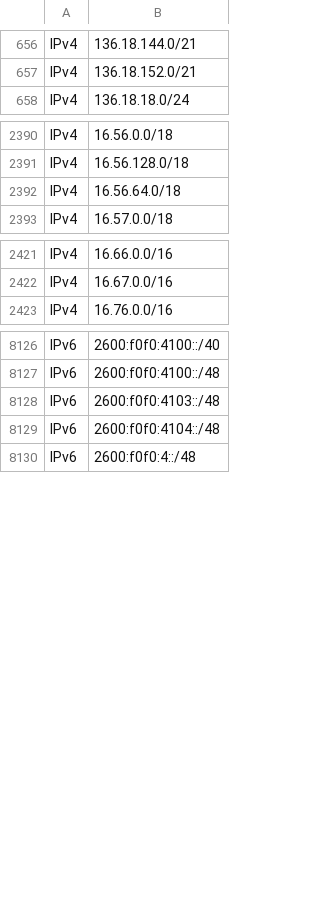
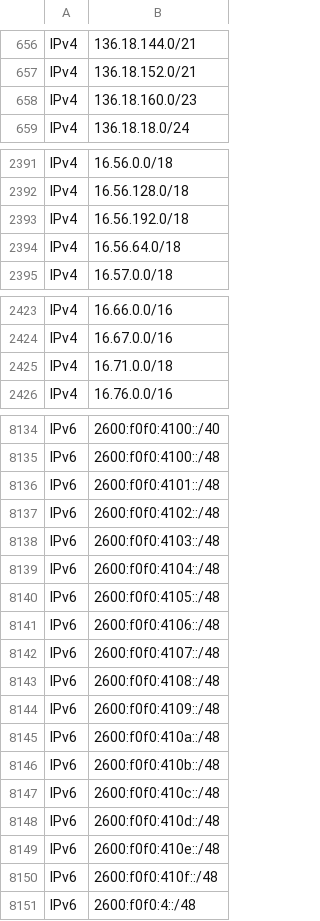
Before and after one commit to disposable/cloud-ip-ranges, a CSV file: csv/aws.csv, drawn as a sheet; only a part is shown, gaps mark what is left out; the diff covers the shown part only.

```diff
--- a/csv/aws.csv
+++ b/csv/aws.csv
@@ -657,2 +657,3 @@ IPv4,136.18.144.0/21
 IPv4,136.18.152.0/21
+IPv4,136.18.160.0/23
 IPv4,136.18.18.0/24
@@ -2391,2 +2392,3 @@ IPv4,16.56.0.0/18
 IPv4,16.56.128.0/18
+IPv4,16.56.192.0/18
 IPv4,16.56.64.0/18
@@ -2422,2 +2424,3 @@ IPv4,16.66.0.0/16
 IPv4,16.67.0.0/16
+IPv4,16.71.0.0/18
 IPv4,16.76.0.0/16
@@ -8127,4 +8135,17 @@ IPv6,2600:f0f0:4100::/40
 IPv6,2600:f0f0:4100::/48
+IPv6,2600:f0f0:4101::/48
+IPv6,2600:f0f0:4102::/48
 IPv6,2600:f0f0:4103::/48
 IPv6,2600:f0f0:4104::/48
+IPv6,2600:f0f0:4105::/48
+IPv6,2600:f0f0:4106::/48
+IPv6,2600:f0f0:4107::/48
+IPv6,2600:f0f0:4108::/48
+IPv6,2600:f0f0:4109::/48
+IPv6,2600:f0f0:410a::/48
+IPv6,2600:f0f0:410b::/48
+IPv6,2600:f0f0:410c::/48
+IPv6,2600:f0f0:410d::/48
+IPv6,2600:f0f0:410e::/48
+IPv6,2600:f0f0:410f::/48
 IPv6,2600:f0f0:4::/48
```
Also changed, not shown: 5 added rows elsewhere in this file, csv/digitalocean.csv, csv/heroku-aws.csv, 14 other files.
